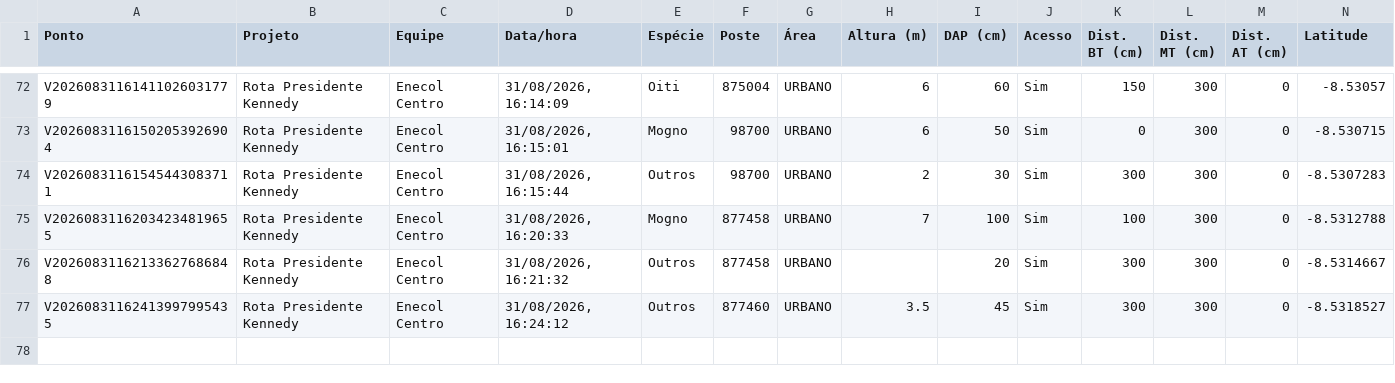
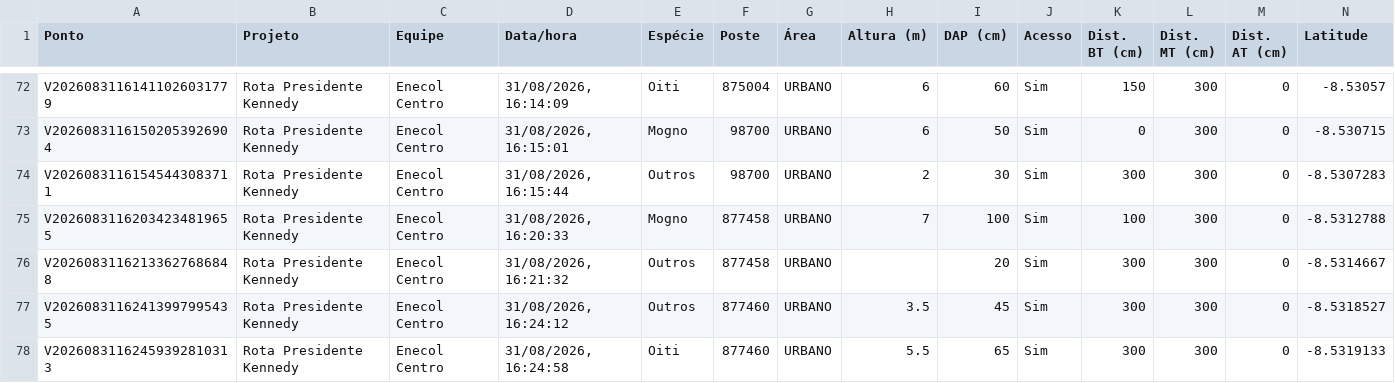
Before and after one commit to LGRSV/vera-vegetacao, a CSV file: exportacoes/projetos/rota-presidente-kennedy/pontos.csv, drawn as a sheet; only a part is shown, gaps mark what is left out; rows hold the shown columns only; the diff names each change by its address in the sheet, - before the commit and + after, or states it on an @@ line.

```diff
--- a/exportacoes/projetos/rota-presidente-kennedy/pontos.csv
+++ b/exportacoes/projetos/rota-presidente-kennedy/pontos.csv
+row 78: V20260831162459392810313 | Rota Presidente Kennedy | Enecol Centro | 31/08/2026, 16:24:58 | Oiti | 877460 | URBANO | 5.5 | 65 | Sim | 300 | 300 | 0 | -8.5319133
```
Also changed, not shown: exportacoes/enecol-centro.csv, 1 other file.
